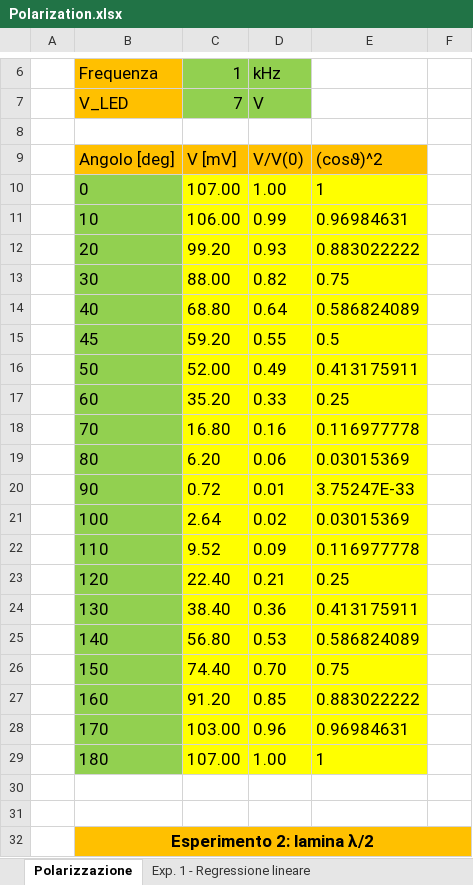
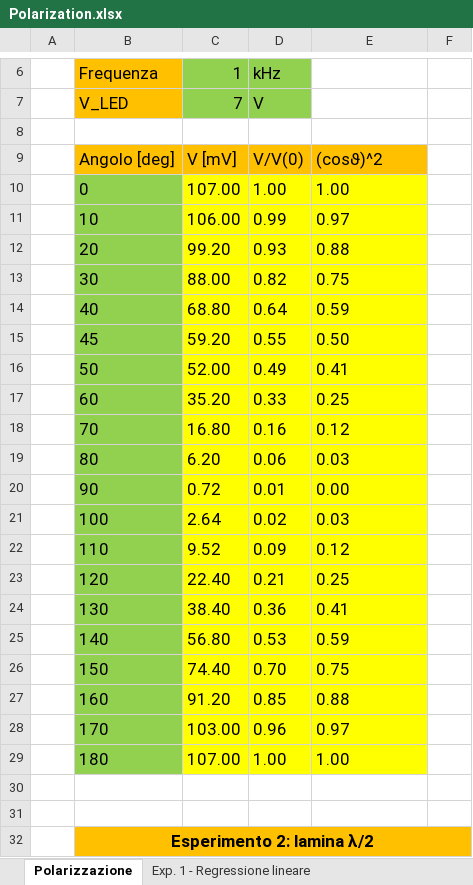
Before and after one commit to nikitodos/Laboratorio3, an Excel workbook: 08_MAALUS_DELAY/Polarization.xlsx, sheet Polarizzazione, drawn as a sheet; only a part is shown, gaps mark what is left out; values as stored, in another font and other column widths than the file's, no borders; charts and pictures not drawn; the diff covers the shown part only; the diff names each change by its address in the sheet, - before the commit and + after, or states it on an @@ line.

```diff
--- a/08_MAALUS_DELAY/Polarization.xlsx (sheet Polarizzazione)
+++ b/08_MAALUS_DELAY/Polarization.xlsx (sheet Polarizzazione)
-E10: 1
+E10: 1.00
-E11: 0.96984631
+E11: 0.97
-E12: 0.883022222
+E12: 0.88
-E14: 0.586824089
+E14: 0.59
-E15: 0.5
+E15: 0.50
-E16: 0.413175911
+E16: 0.41
-E18: 0.116977778
+E18: 0.12
-E19: 0.03015369
+E19: 0.03
-E20: 3.75247E-33
+E20: 0.00
-E21: 0.03015369
+E21: 0.03
-E22: 0.116977778
+E22: 0.12
-E24: 0.413175911
+E24: 0.41
-E25: 0.586824089
+E25: 0.59
-E27: 0.883022222
+E27: 0.88
-E28: 0.96984631
+E28: 0.97
-E29: 1
+E29: 1.00
```
Also changed, not shown: 70 edited cells elsewhere in this sheet, charts or pictures.
